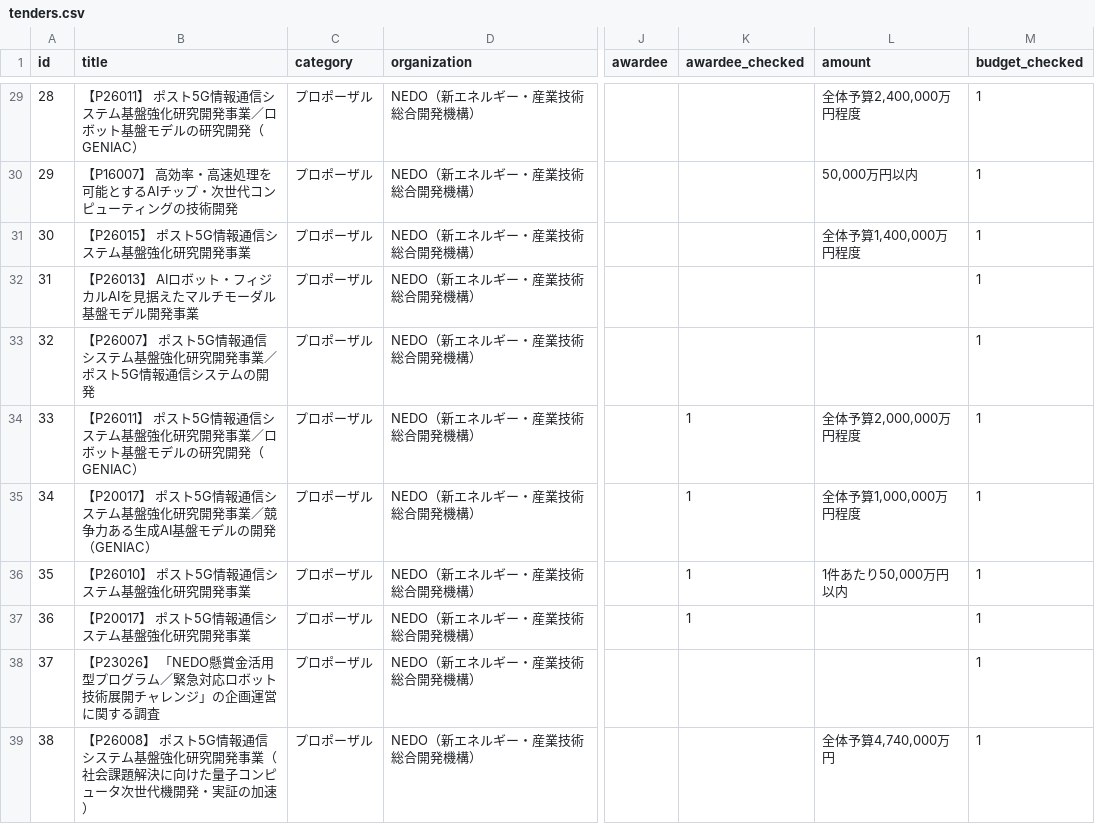
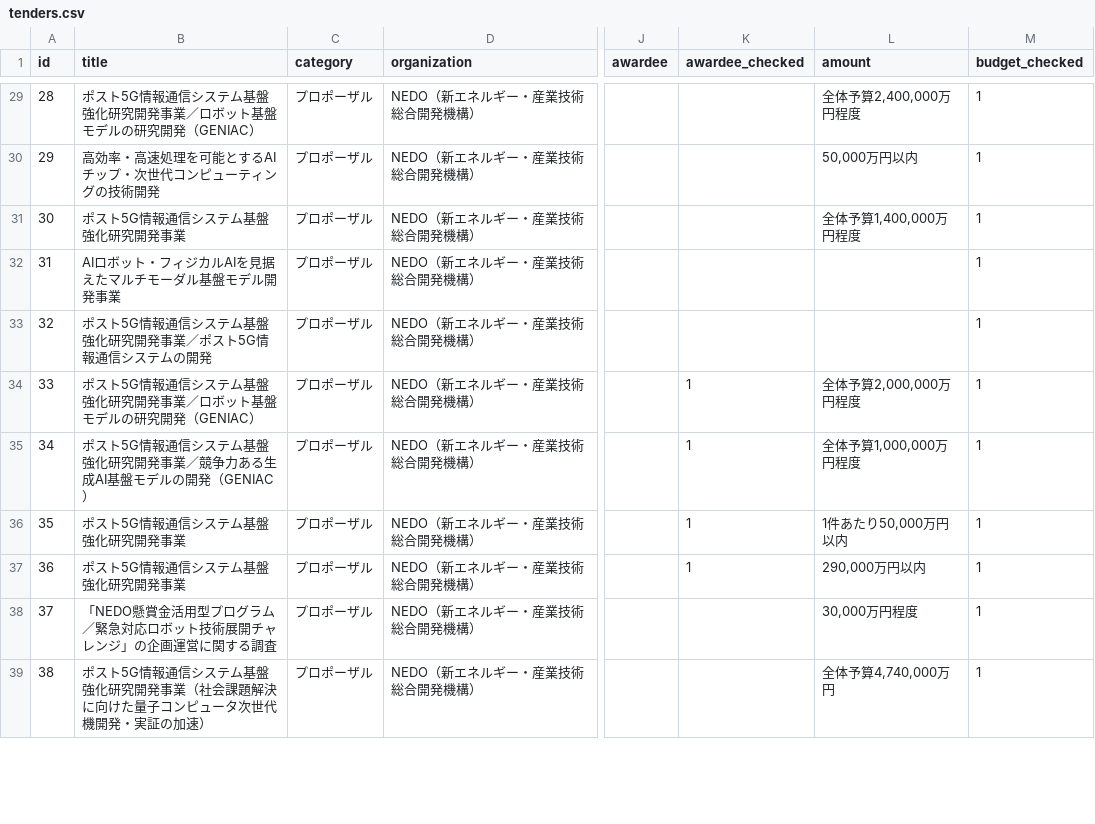
Before and after one commit to bleu1007cerisier-alt/nyusatsu-search, a CSV file: dataset/tenders.csv, drawn as a sheet; only a part is shown, gaps mark what is left out; the diff covers the shown part only; the diff names each change by its address in the sheet, - before the commit and + after, or states it on an @@ line.

```diff
--- a/dataset/tenders.csv
+++ b/dataset/tenders.csv
-B29 (title): 【P26011】 ポスト5G…
+B29 (title): ポスト5G…
-B30 (title): 【P16007】 高効率・高速処理を可能とするAIチップ・次世代コンピューティングの技術開発
+B30 (title): 高効率・高速処理を可能とするAIチップ・次世代コンピューティングの技術開発
-B31 (title): 【P26015】 ポスト5G情報通信システム基盤強化研究開発事業
+B31 (title): ポスト5G情報通信システム基盤強化研究開発事業
-B32 (title): 【P26013】 AIロボット・フィジカルAIを見据えたマルチモーダル基盤モデル開発事業
+B32 (title): AIロボット・フィジカルAIを見据えたマルチモーダル基盤モデル開発事業
-B33 (title): 【P26007】 ポスト5G情報通信システム基盤強化研究開発事業／ポスト5G情報通信システムの開発
+B33 (title): ポスト5G情報通信システム基盤強化研究開発事業／ポスト5G情報通信システムの開発
-B34 (title): 【P26011】 ポスト5G…
+B34 (title): ポスト5G…
-B35 (title): 【P20017】 ポスト5G…
+B35 (title): ポスト5G…
-B36 (title): 【P26010】 ポスト5G情報通信システム基盤強化研究開発事業
+B36 (title): ポスト5G情報通信システム基盤強化研究開発事業
-B37 (title): 【P20017】 ポスト5G情報通信システム基盤強化研究開発事業
+B37 (title): ポスト5G情報通信システム基盤強化研究開発事業
-L37 (amount): (empty)
+L37 (amount): 290,000万円以内
-B38 (title): 【P23026】 「NEDO懸賞…
+B38 (title): 「NEDO懸賞…
-L38 (amount): (empty)
+L38 (amount): 30,000万円程度
-B39 (title): 【P26008】 ポスト5G…
+B39 (title): ポスト5G…
```
Also changed, not shown: 110 edited cells elsewhere in this file.
